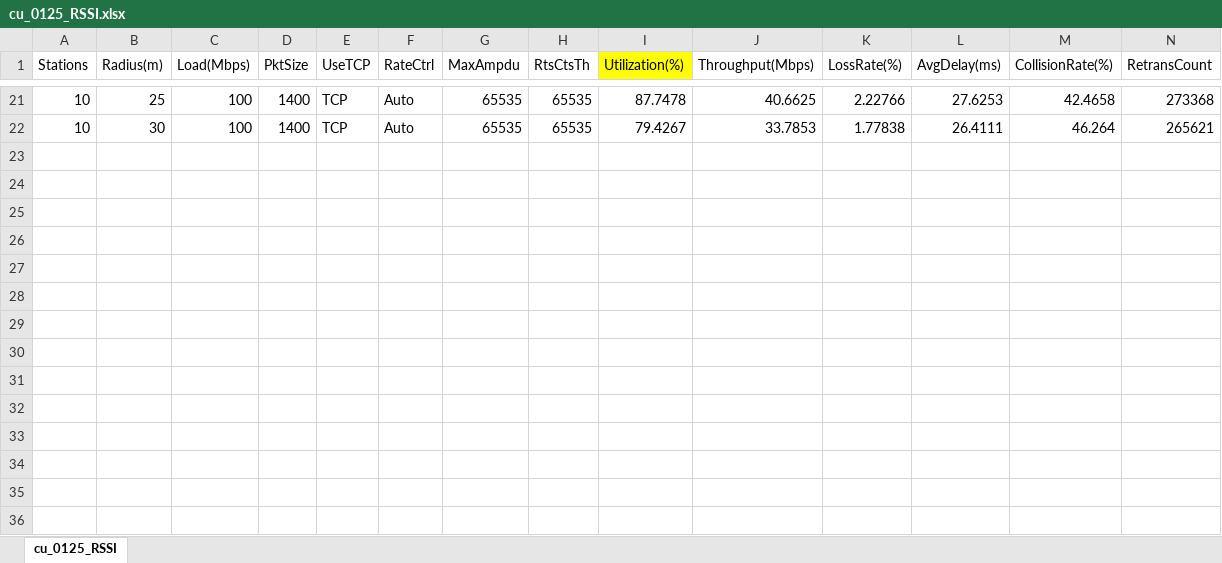
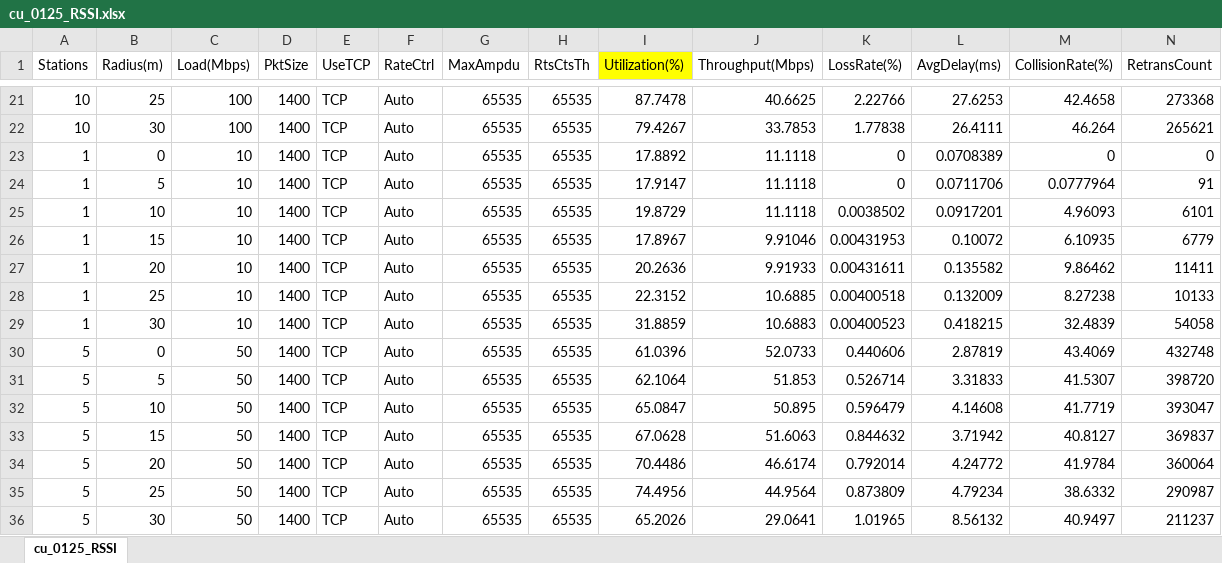
Before and after one commit to yazaki-lab/ns-allinone-3.45, an Excel workbook: ns-3.45/result_csv/cu_0125_RSSI.xlsx, sheet cu_0125_RSSI, drawn as a sheet; only a part is shown, gaps mark what is left out; values as stored, in another font and other column widths than the file's, no borders; charts and pictures not drawn; rows hold the shown columns only; the diff names each change by its address in the sheet, - before the commit and + after, or states it on an @@ line.

Commit message:
グラフのスケールを変更

```diff
--- a/ns-3.45/result_csv/cu_0125_RSSI.xlsx (sheet cu_0125_RSSI)
+++ b/ns-3.45/result_csv/cu_0125_RSSI.xlsx (sheet cu_0125_RSSI)
+row 23: 1 | 0 | 10 | 1400 | TCP | Auto | 65535 | 65535 | 17.8892 | 11.1118 | 0 | 0.0708389 | 0 | 0
+row 24: 1 | 5 | 10 | 1400 | TCP | Auto | 65535 | 65535 | 17.9147 | 11.1118 | 0 | 0.0711706 | 0.0777964 | 91
+row 25: 1 | 10 | 10 | 1400 | TCP | Auto | 65535 | 65535 | 19.8729 | 11.1118 | 0.0038502 | 0.0917201 | 4.96093 | 6101
+row 26: 1 | 15 | 10 | 1400 | TCP | Auto | 65535 | 65535 | 17.8967 | 9.91046 | 0.00431953 | 0.10072 | 6.10935 | 6779
+row 27: 1 | 20 | 10 | 1400 | TCP | Auto | 65535 | 65535 | 20.2636 | 9.91933 | 0.00431611 | 0.135582 | 9.86462 | 11411
+row 28: 1 | 25 | 10 | 1400 | TCP | Auto | 65535 | 65535 | 22.3152 | 10.6885 | 0.00400518 | 0.132009 | 8.27238 | 10133
+row 29: 1 | 30 | 10 | 1400 | TCP | Auto | 65535 | 65535 | 31.8859 | 10.6883 | 0.00400523 | 0.418215 | 32.4839 | 54058
+row 30: 5 | 0 | 50 | 1400 | TCP | Auto | 65535 | 65535 | 61.0396 | 52.0733 | 0.440606 | 2.87819 | 43.4069 | 432748
+row 31: 5 | 5 | 50 | 1400 | TCP | Auto | 65535 | 65535 | 62.1064 | 51.853 | 0.526714 | 3.31833 | 41.5307 | 398720
+row 32: 5 | 10 | 50 | 1400 | TCP | Auto | 65535 | 65535 | 65.0847 | 50.895 | 0.596479 | 4.14608 | 41.7719 | 393047
+row 33: 5 | 15 | 50 | 1400 | TCP | Auto | 65535 | 65535 | 67.0628 | 51.6063 | 0.844632 | 3.71942 | 40.8127 | 369837
+row 34: 5 | 20 | 50 | 1400 | TCP | Auto | 65535 | 65535 | 70.4486 | 46.6174 | 0.792014 | 4.24772 | 41.9784 | 360064
+row 35: 5 | 25 | 50 | 1400 | TCP | Auto | 65535 | 65535 | 74.4956 | 44.9564 | 0.873809 | 4.79234 | 38.6332 | 290987
+row 36: 5 | 30 | 50 | 1400 | TCP | Auto | 65535 | 65535 | 65.2026 | 29.0641 | 1.01965 | 8.56132 | 40.9497 | 211237
```
Also changed, not shown: charts or pictures.
